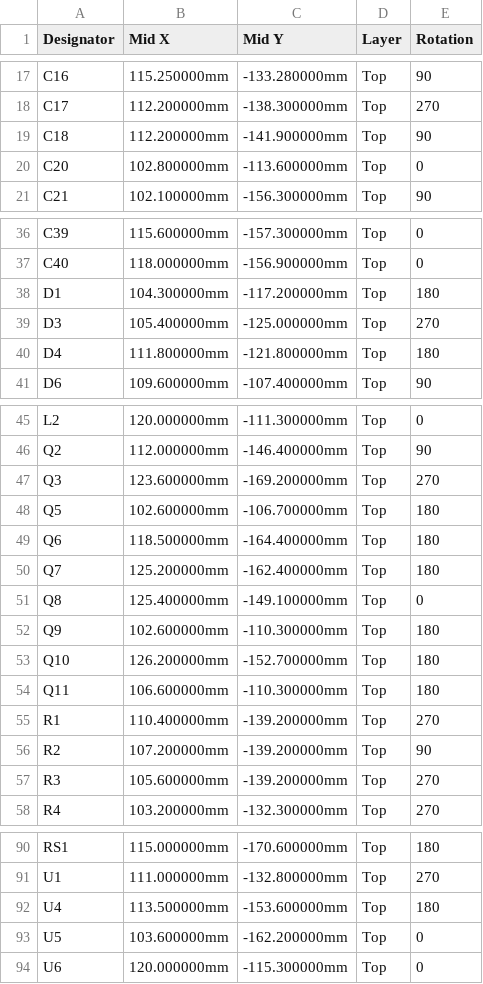
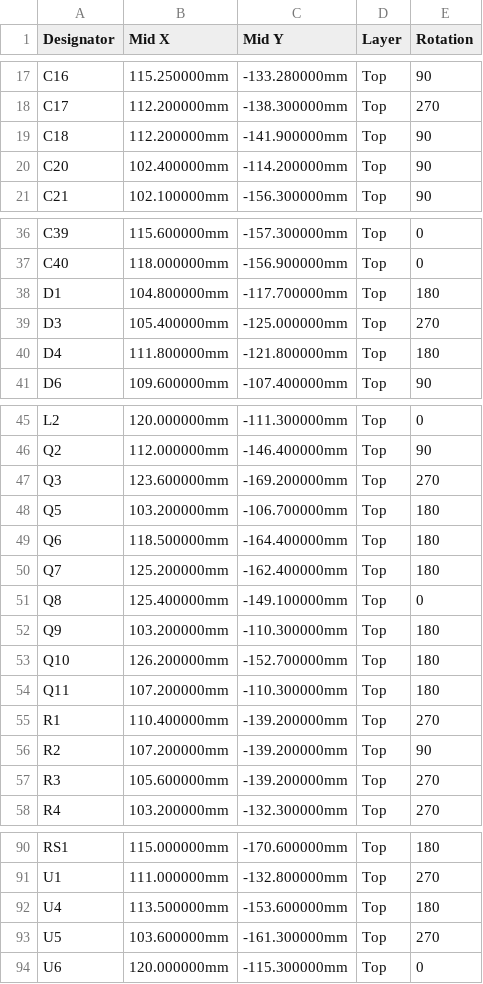
Before and after one commit to n3tk0/MeshCore, a CSV file: hardware/solar-smart-mppt/production/cpl-jlc.csv, drawn as a sheet; only a part is shown, gaps mark what is left out.

```diff
--- a/hardware/solar-smart-mppt/production/cpl-jlc.csv
+++ b/hardware/solar-smart-mppt/production/cpl-jlc.csv
@@ -19,3 +19,3 @@ C17,112.200000mm,-138.300000mm,Top,270
 C18,112.200000mm,-141.900000mm,Top,90
-C20,102.800000mm,-113.600000mm,Top,0
+C20,102.400000mm,-114.200000mm,Top,90
 C21,102.100000mm,-156.300000mm,Top,90
@@ -37,3 +37,3 @@ C39,115.600000mm,-157.300000mm,Top,0
 C40,118.000000mm,-156.900000mm,Top,0
-D1,104.300000mm,-117.200000mm,Top,180
+D1,104.800000mm,-117.700000mm,Top,180
 D3,105.400000mm,-125.000000mm,Top,270
@@ -47,3 +47,3 @@ Q2,112.000000mm,-146.400000mm,Top,90
 Q3,123.600000mm,-169.200000mm,Top,270
-Q5,102.600000mm,-106.700000mm,Top,180
+Q5,103.200000mm,-106.700000mm,Top,180
 Q6,118.500000mm,-164.400000mm,Top,180
@@ -51,5 +51,5 @@ Q7,125.200000mm,-162.400000mm,Top,180
 Q8,125.400000mm,-149.100000mm,Top,0
-Q9,102.600000mm,-110.300000mm,Top,180
+Q9,103.200000mm,-110.300000mm,Top,180
 Q10,126.200000mm,-152.700000mm,Top,180
-Q11,106.600000mm,-110.300000mm,Top,180
+Q11,107.200000mm,-110.300000mm,Top,180
 R1,110.400000mm,-139.200000mm,Top,270
@@ -92,3 +92,3 @@ U1,111.000000mm,-132.800000mm,Top,270
 U4,113.500000mm,-153.600000mm,Top,180
-U5,103.600000mm,-162.200000mm,Top,0
+U5,103.600000mm,-161.300000mm,Top,270
 U6,120.000000mm,-115.300000mm,Top,0
```
Also changed, not shown: hardware/solar-smart-mppt/panel/production/cpl-jlc.csv, 33 other files.
